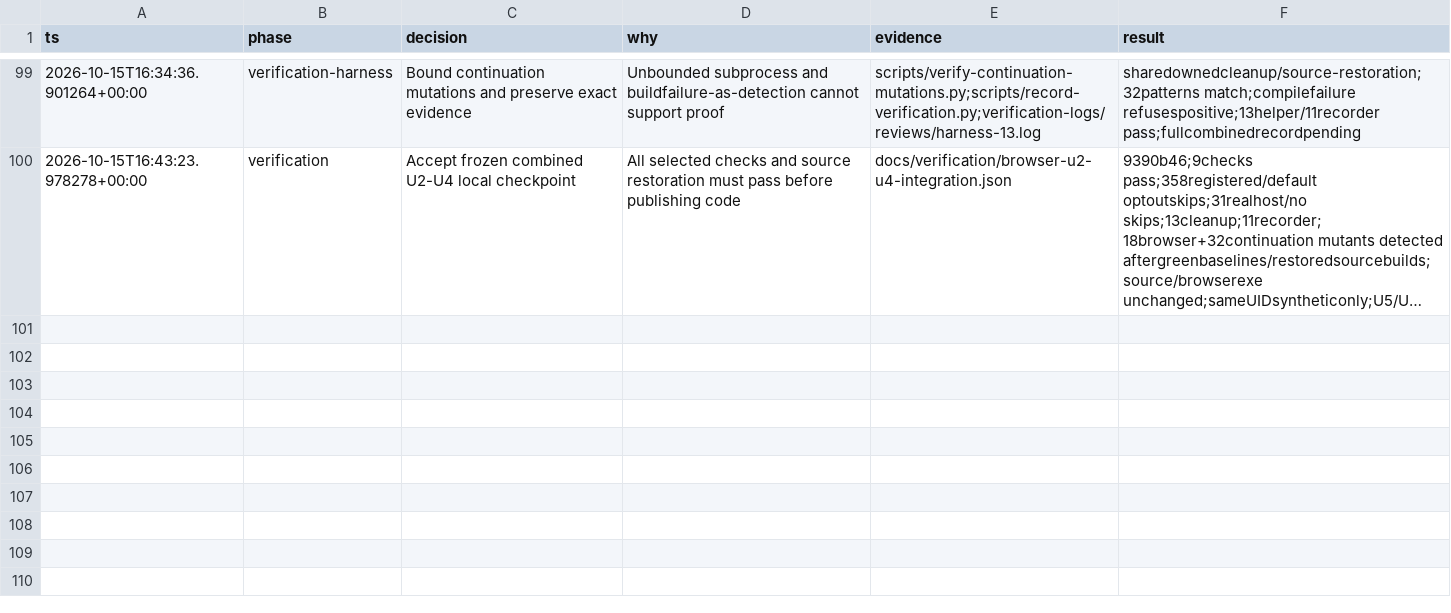
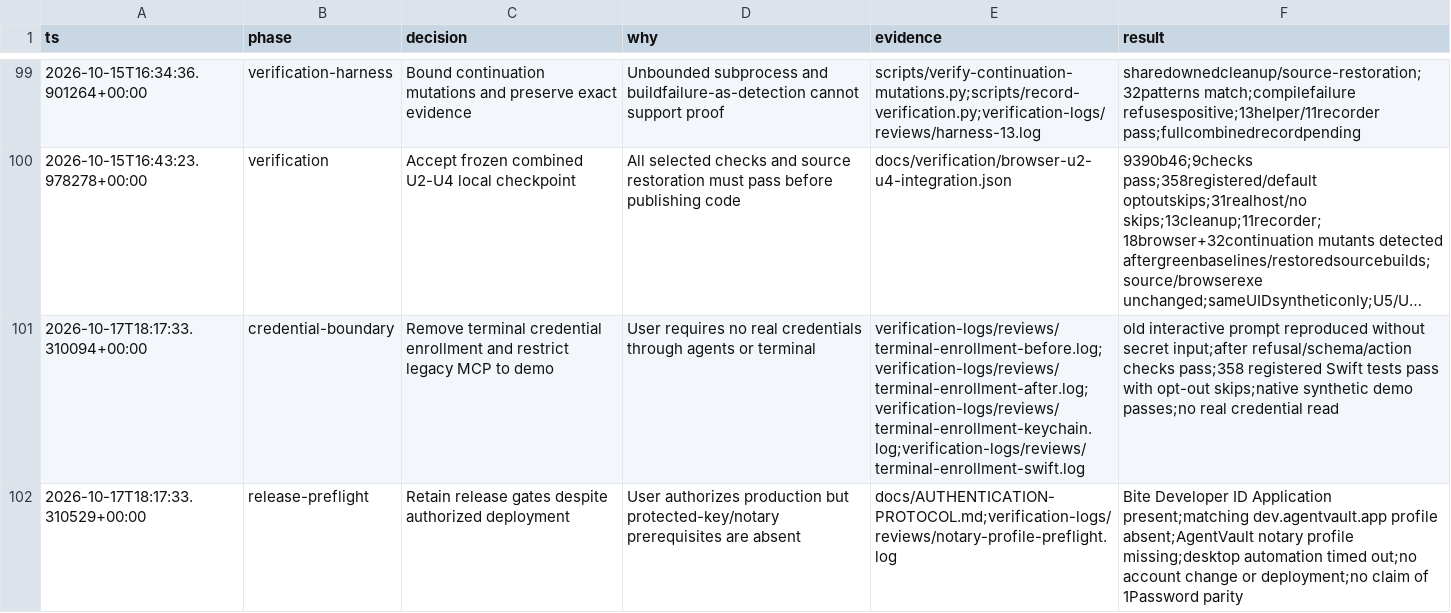
Before and after one commit to Fannolo/agent-vault, a TSV file: .audit/complete-plan.tsv, drawn as a sheet; only a part is shown, gaps mark what is left out; long unchanged cells end in …; the diff names each change by its address in the sheet, - before the commit and + after, or states it on an @@ line.

Commit message:
Refuse terminal credential enrollment and limit developer MCP to synthetic actions

```diff
--- a/.audit/complete-plan.tsv
+++ b/.audit/complete-plan.tsv
+row 101: 2026-10-17T18:17:33.310094+00:00 | credential-boundary | Remove terminal credential enrollment and restrict legacy MCP to demo | User requires no real credentials through agents or terminal | verification-logs/reviews/terminal-enrollment-before.log;verification-logs/reviews/terminal-enrollment-after.log;verification-logs/reviews/terminal-enrollment-keychain.log;verification-logs/reviews/terminal-enrollment-swift.log | old interactive prompt reproduced without secret input;after refusal/schema/action checks pass;358 registered Swift tests pass with opt-out skips;native synthetic demo passes;no real credential read
+row 102: 2026-10-17T18:17:33.310529+00:00 | release-preflight | Retain release gates despite authorized deployment | User authorizes production but protected-key/notary prerequisites are absent | docs/AUTHENTICATION-PROTOCOL.md;verification-logs/reviews/notary-profile-preflight.log | Bite Developer ID Application present;matching dev.agentvault.app profile absent;AgentVault notary profile missing;desktop automation timed out;no account change or deployment;no claim of 1Password parity
```
Also changed, not shown: 5 other files.
